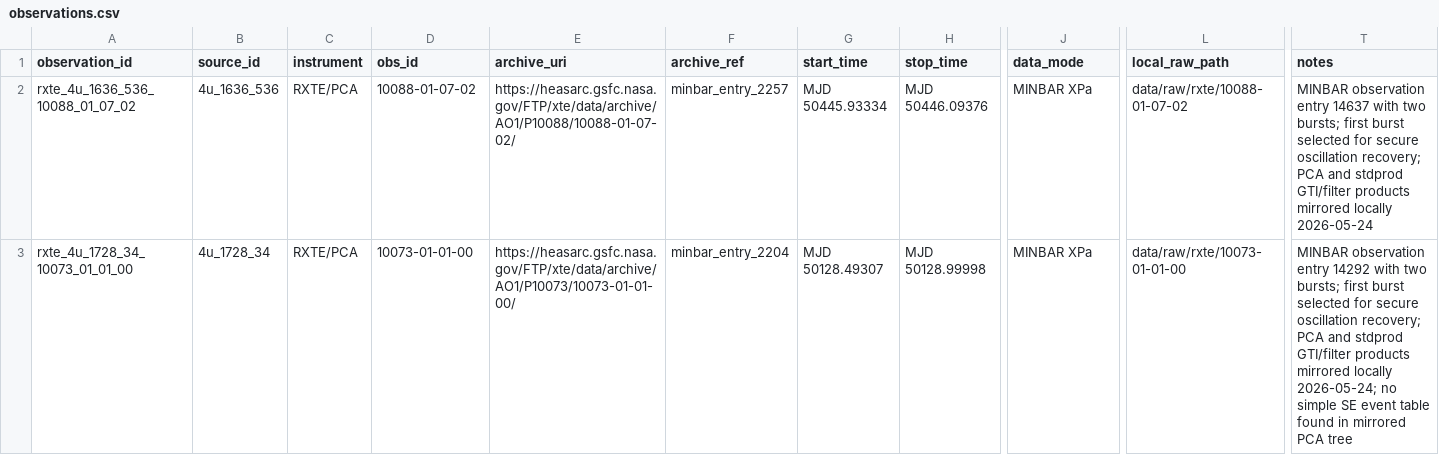
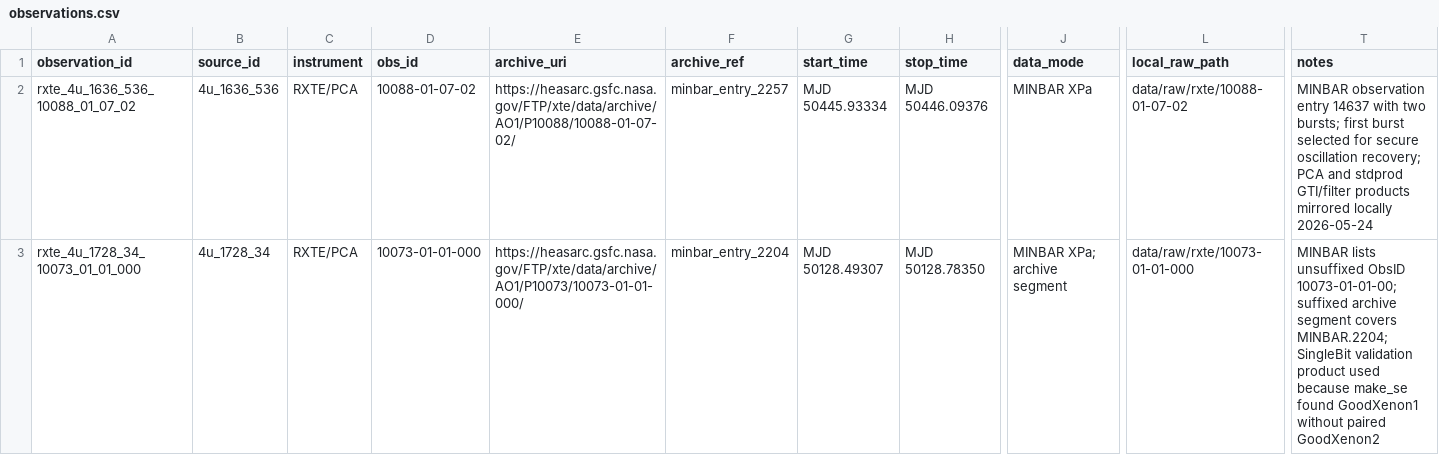
Before and after one commit to annabarbato/Burst-Oscillation-Accretion-Mapper, a CSV file: data/manifests/observations.csv, drawn as a sheet; only a part is shown, gaps mark what is left out; the diff covers the shown part only; the diff names each change by its address in the sheet, - before the commit and + after, or states it on an @@ line.

```diff
--- a/data/manifests/observations.csv
+++ b/data/manifests/observations.csv
-A3 (observation_id): rxte_4u_1728_34_10073_01_01_00
+A3 (observation_id): rxte_4u_1728_34_10073_01_01_000
-D3 (obs_id): 10073-01-01-00
+D3 (obs_id): 10073-01-01-000
-E3 (archive_uri): https://heasarc.gsfc.nasa.gov/FTP/xte/data/archive/AO1/P10073/10073-01-01-00/
+E3 (archive_uri): https://heasarc.gsfc.nasa.gov/FTP/xte/data/archive/AO1/P10073/10073-01-01-000/
-H3 (stop_time): MJD 50128.99998
+H3 (stop_time): MJD 50128.78350
-J3 (data_mode): MINBAR XPa
+J3 (data_mode): MINBAR XPa; archive segment
-L3 (local_raw_path): data/raw/rxte/10073-01-01-00
+L3 (local_raw_path): data/raw/rxte/10073-01-01-000
-T3 (notes): MINBAR observation entry 14292 with two bursts; first burst selected for secure oscillation recovery; PCA and stdprod GTI/filter products mirrored locally 2026-05-24; no simple SE event table found in mirrored PCA tree
+T3 (notes): MINBAR lists unsuffixed ObsID 10073-01-01-00; suffixed archive segment covers MINBAR.2204; SingleBit validation product used because make_se found GoodXenon1 without paired GoodXenon2
```
Also changed, not shown: 15 edited cells elsewhere in this file, data/manifests/validation_targets.csv, 21 other files.
